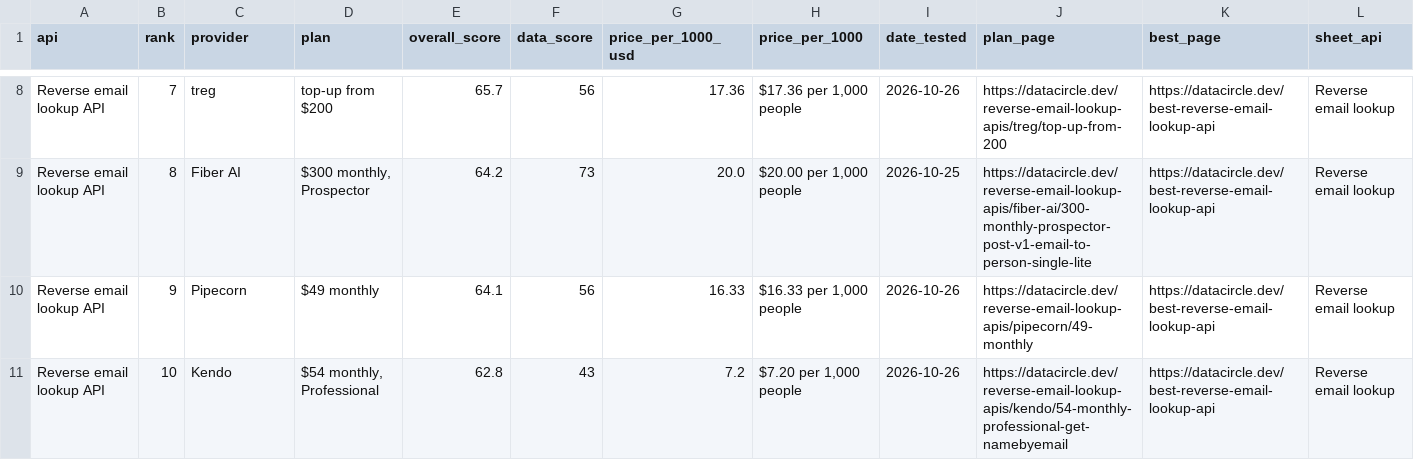
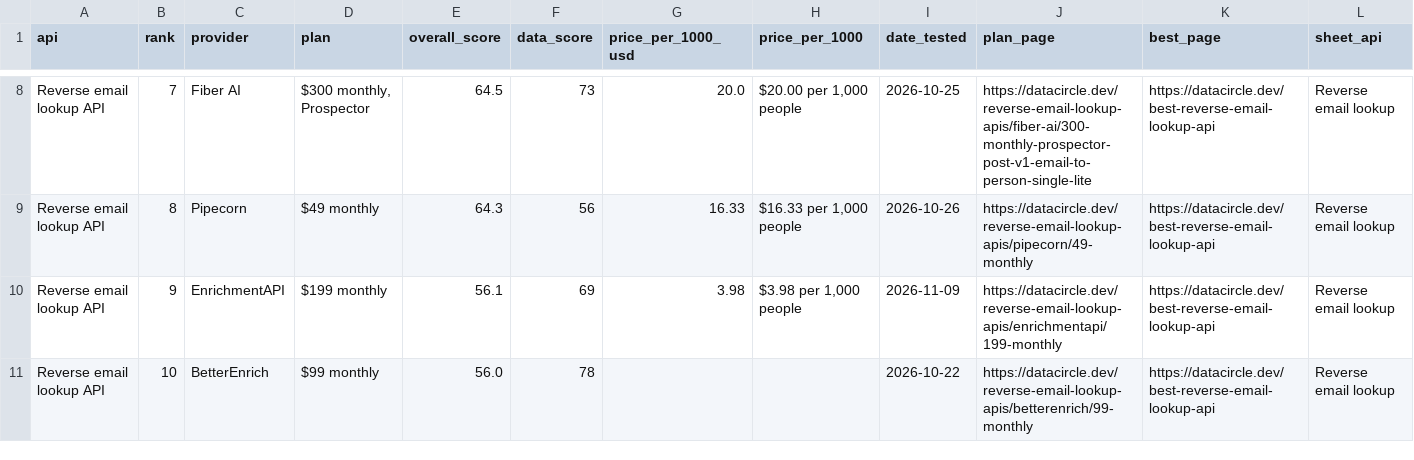
Before and after one commit to waynehamadi/best-reverse-email-lookup-api, a CSV file: results.csv, drawn as a sheet; only a part is shown, gaps mark what is left out; the diff covers the shown part only; the diff names each change by its address in the sheet, - before the commit and + after, or states it on an @@ line.

Commit message:
Benchmark results from datacircle.dev

```diff
--- a/results.csv
+++ b/results.csv
-C8 (provider): treg
+C8 (provider): Fiber AI
-D8 (plan): top-up from $200
+D8 (plan): $300 monthly, Prospector
-E8 (overall_score): 65.7
+E8 (overall_score): 64.5
-F8 (data_score): 56
+F8 (data_score): 73
-G8 (price_per_1000_usd): 17.36
+G8 (price_per_1000_usd): 20.0
-H8 (price_per_1000): $17.36 per 1,000 people
+H8 (price_per_1000): $20.00 per 1,000 people
-I8 (date_tested): 2026-10-26
+I8 (date_tested): 2026-10-25
-J8 (plan_page): https://datacircle.dev/reverse-email-lookup-apis/treg/top-up-from-200
+J8 (plan_page): https://datacircle.dev/reverse-email-lookup-apis/fiber-ai/300-monthly-prospector-post-v1-email-to-person-single-lite
-C9 (provider): Fiber AI
+C9 (provider): Pipecorn
-D9 (plan): $300 monthly, Prospector
+D9 (plan): $49 monthly
-E9 (overall_score): 64.2
+E9 (overall_score): 64.3
-F9 (data_score): 73
+F9 (data_score): 56
-G9 (price_per_1000_usd): 20.0
+G9 (price_per_1000_usd): 16.33
-H9 (price_per_1000): $20.00 per 1,000 people
+H9 (price_per_1000): $16.33 per 1,000 people
-I9 (date_tested): 2026-10-25
+I9 (date_tested): 2026-10-26
-J9 (plan_page): https://datacircle.dev/reverse-email-lookup-apis/fiber-ai/300-monthly-prospector-post-v1-email-to-person-single-lite
+J9 (plan_page): https://datacircle.dev/reverse-email-lookup-apis/pipecorn/49-monthly
-C10 (provider): Pipecorn
+C10 (provider): EnrichmentAPI
-D10 (plan): $49 monthly
+D10 (plan): $199 monthly
-E10 (overall_score): 64.1
+E10 (overall_score): 56.1
-F10 (data_score): 56
+F10 (data_score): 69
-G10 (price_per_1000_usd): 16.33
+G10 (price_per_1000_usd): 3.98
-H10 (price_per_1000): $16.33 per 1,000 people
+H10 (price_per_1000): $3.98 per 1,000 people
-I10 (date_tested): 2026-10-26
+I10 (date_tested): 2026-11-09
-J10 (plan_page): https://datacircle.dev/reverse-email-lookup-apis/pipecorn/49-monthly
+J10 (plan_page): https://datacircle.dev/reverse-email-lookup-apis/enrichmentapi/199-monthly
-C11 (provider): Kendo
+C11 (provider): BetterEnrich
-D11 (plan): $54 monthly, Professional
+D11 (plan): $99 monthly
-E11 (overall_score): 62.8
+E11 (overall_score): 56.0
-F11 (data_score): 43
+F11 (data_score): 78
-G11 (price_per_1000_usd): 7.2
+G11 (price_per_1000_usd): (empty)
-H11 (price_per_1000): $7.20 per 1,000 people
+H11 (price_per_1000): (empty)
-I11 (date_tested): 2026-10-26
+I11 (date_tested): 2026-10-22
-J11 (plan_page): https://datacircle.dev/reverse-email-lookup-apis/kendo/54-monthly-professional-get-namebyemail
+J11 (plan_page): https://datacircle.dev/reverse-email-lookup-apis/betterenrich/99-monthly
```
Also changed, not shown: 148 edited cells elsewhere in this file, 1 other file.
